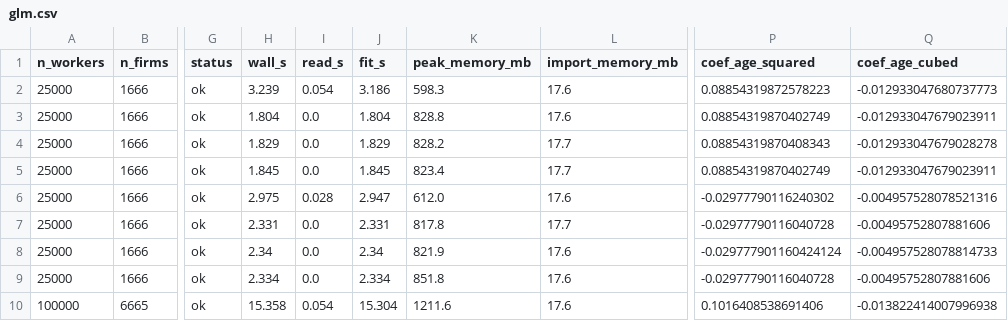
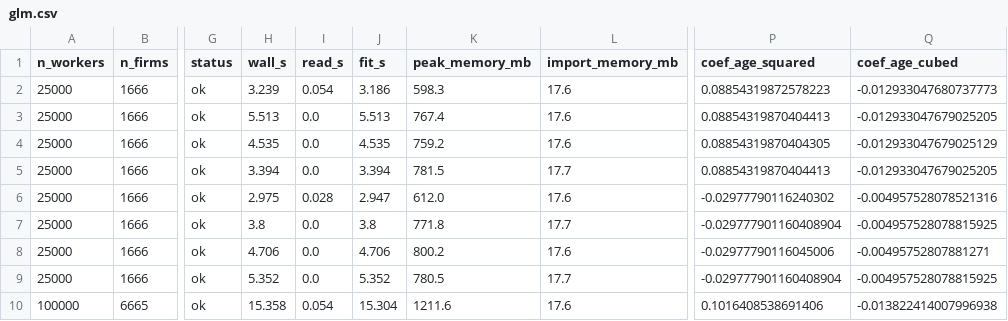
Before and after one commit to leetucker/hdfe-stream, a CSV file: benchmarks/results/glm.csv, drawn as a sheet; only a part is shown, gaps mark what is left out; the diff covers the shown part only; the diff names each change by its address in the sheet, - before the commit and + after, or states it on an @@ line.

```diff
--- a/benchmarks/results/glm.csv
+++ b/benchmarks/results/glm.csv
-H3 (wall_s): 1.804
+H3 (wall_s): 5.513
-J3 (fit_s): 1.804
+J3 (fit_s): 5.513
-K3 (peak_memory_mb): 828.8
+K3 (peak_memory_mb): 767.4
-P3 (coef_age_squared): 0.08854319870402749
+P3 (coef_age_squared): 0.08854319870404413
-Q3 (coef_age_cubed): -0.012933047679023911
+Q3 (coef_age_cubed): -0.012933047679025205
-H4 (wall_s): 1.829
+H4 (wall_s): 4.535
-J4 (fit_s): 1.829
+J4 (fit_s): 4.535
-K4 (peak_memory_mb): 828.2
+K4 (peak_memory_mb): 759.2
-L4 (import_memory_mb): 17.7
+L4 (import_memory_mb): 17.6
-P4 (coef_age_squared): 0.08854319870408343
+P4 (coef_age_squared): 0.08854319870404305
-Q4 (coef_age_cubed): -0.012933047679028278
+Q4 (coef_age_cubed): -0.012933047679025129
-H5 (wall_s): 1.845
+H5 (wall_s): 3.394
-J5 (fit_s): 1.845
+J5 (fit_s): 3.394
-K5 (peak_memory_mb): 823.4
+K5 (peak_memory_mb): 781.5
-P5 (coef_age_squared): 0.08854319870402749
+P5 (coef_age_squared): 0.08854319870404413
-Q5 (coef_age_cubed): -0.012933047679023911
+Q5 (coef_age_cubed): -0.012933047679025205
-H7 (wall_s): 2.331
+H7 (wall_s): 3.8
-J7 (fit_s): 2.331
+J7 (fit_s): 3.8
-K7 (peak_memory_mb): 817.8
+K7 (peak_memory_mb): 771.8
-P7 (coef_age_squared): -0.02977790116040728
+P7 (coef_age_squared): -0.029777901160408904
-Q7 (coef_age_cubed): -0.00495752807881606
+Q7 (coef_age_cubed): -0.004957528078815925
-H8 (wall_s): 2.34
+H8 (wall_s): 4.706
-J8 (fit_s): 2.34
+J8 (fit_s): 4.706
-K8 (peak_memory_mb): 821.9
+K8 (peak_memory_mb): 800.2
-P8 (coef_age_squared): -0.029777901160424124
+P8 (coef_age_squared): -0.02977790116045006
-Q8 (coef_age_cubed): -0.004957528078814733
+Q8 (coef_age_cubed): -0.00495752807881271
-H9 (wall_s): 2.334
+H9 (wall_s): 5.352
-J9 (fit_s): 2.334
+J9 (fit_s): 5.352
-K9 (peak_memory_mb): 851.8
+K9 (peak_memory_mb): 780.5
-L9 (import_memory_mb): 17.6
+L9 (import_memory_mb): 17.7
-P9 (coef_age_squared): -0.02977790116040728
+P9 (coef_age_squared): -0.029777901160408904
-Q9 (coef_age_cubed): -0.00495752807881606
+Q9 (coef_age_cubed): -0.004957528078815925
```
Also changed, not shown: 152 edited cells elsewhere in this file, benchmarks/results/akm.csv, benchmarks/results/covariates.csv, 22 other files.
